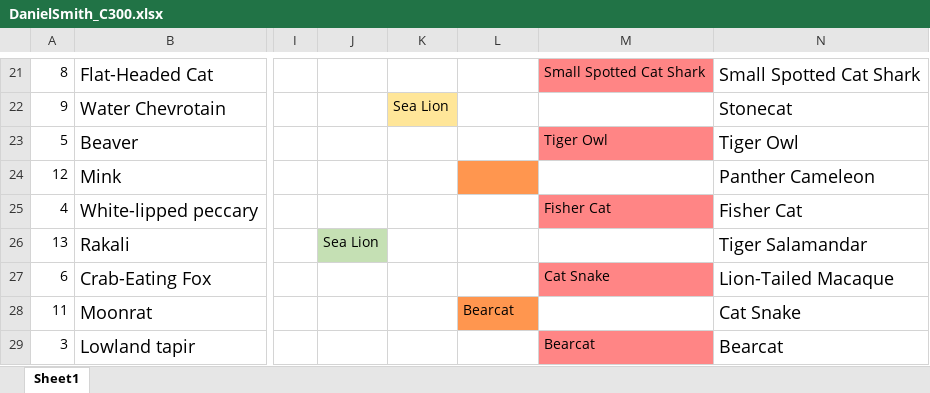
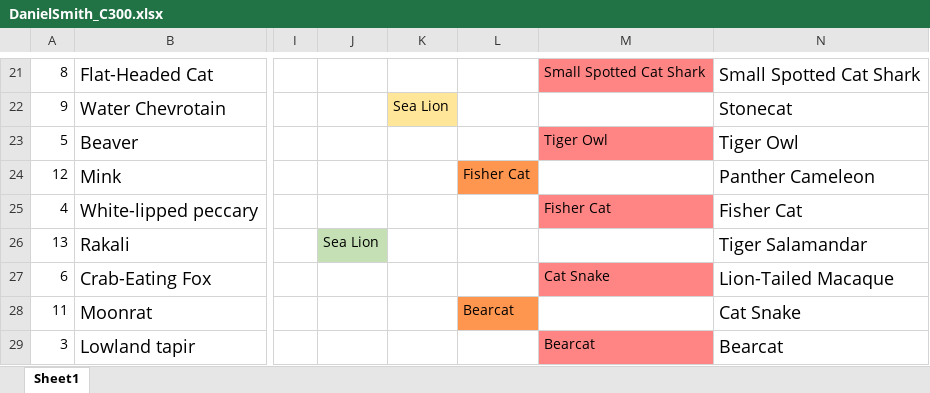
Before and after one commit to JKRWard/MMM, an Excel workbook: 2019BIO2029/DanielSmith_C300.xlsx, sheet Sheet1, drawn as a sheet; only a part is shown, gaps mark what is left out; values as stored, in another font and other column widths than the file's, no borders; the diff names each change by its address in the sheet, - before the commit and + after, or states it on an @@ line.

Commit message:
added fisher cat for daniel smith

```diff
--- a/2019BIO2029/DanielSmith_C300.xlsx (sheet Sheet1)
+++ b/2019BIO2029/DanielSmith_C300.xlsx (sheet Sheet1)
-L24: (empty)
+L24: Fisher Cat
```
Also changed, not shown: 1 other file.
